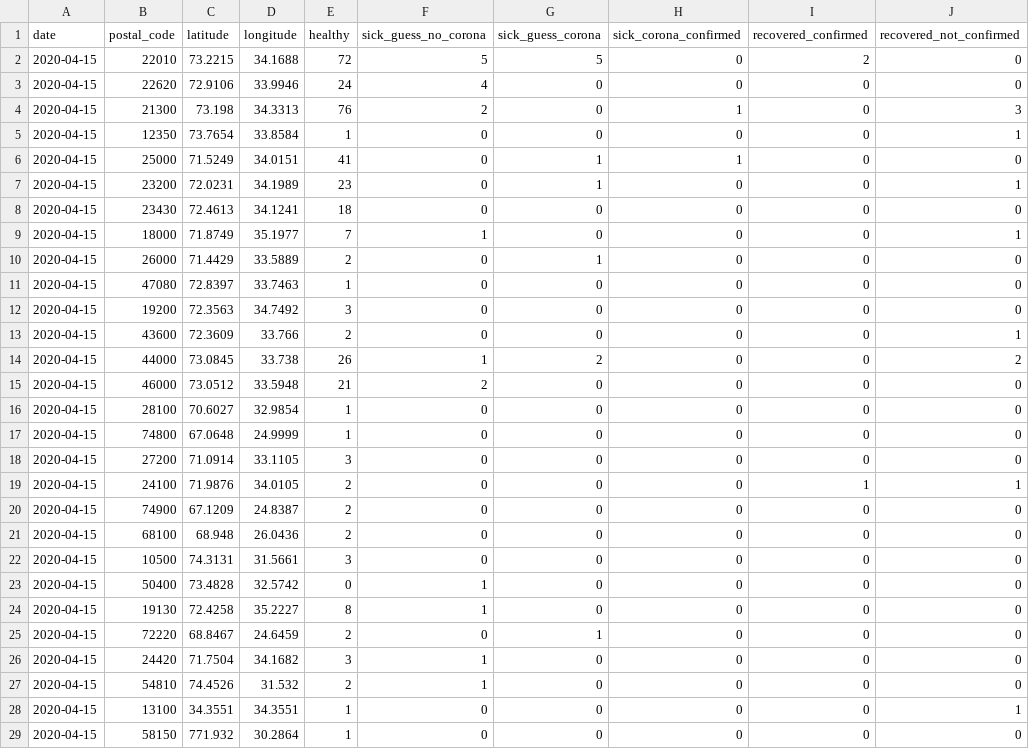
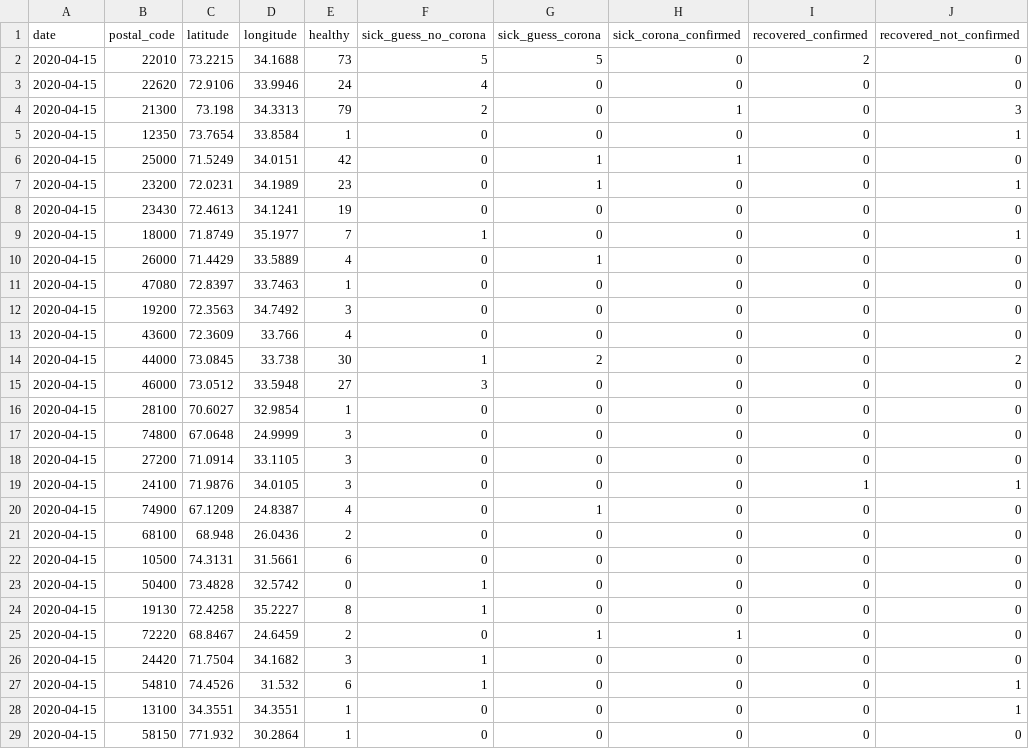
Before and after one commit to Covid-19-self-report-PAK/datasets-pak, a CSV file: daily-reports/2020-04-15.csv, drawn as a sheet; only a part is shown; the diff covers the shown part only.

Commit message:
Update 2020-04-15.csv

```diff
--- a/daily-reports/2020-04-15.csv
+++ b/daily-reports/2020-04-15.csv
@@ -1,28 +1,28 @@
 date,postal_code,latitude,longitude,healthy,sick_guess_no_corona,sick_guess_corona,sick_corona_confirmed,recovered_confirmed,recovered_not_confirmed
-2020-04-15,22010,73.2215,34.1688,72,5,5,0,2,0
+2020-04-15,22010,73.2215,34.1688,73,5,5,0,2,0
 2020-04-15,22620,72.9106,33.9946,24,4,0,0,0,0
-2020-04-15,21300,73.198,34.3313,76,2,0,1,0,3
+2020-04-15,21300,73.198,34.3313,79,2,0,1,0,3
 2020-04-15,12350,73.7654,33.8584,1,0,0,0,0,1
-2020-04-15,25000,71.5249,34.0151,41,0,1,1,0,0
+2020-04-15,25000,71.5249,34.0151,42,0,1,1,0,0
 2020-04-15,23200,72.0231,34.1989,23,0,1,0,0,1
-2020-04-15,23430,72.4613,34.1241,18,0,0,0,0,0
+2020-04-15,23430,72.4613,34.1241,19,0,0,0,0,0
 2020-04-15,18000,71.8749,35.1977,7,1,0,0,0,1
-2020-04-15,26000,71.4429,33.5889,2,0,1,0,0,0
+2020-04-15,26000,71.4429,33.5889,4,0,1,0,0,0
 2020-04-15,47080,72.8397,33.7463,1,0,0,0,0,0
 2020-04-15,19200,72.3563,34.7492,3,0,0,0,0,0
-2020-04-15,43600,72.3609,33.766,2,0,0,0,0,1
-2020-04-15,44000,73.0845,33.738,26,1,2,0,0,2
-2020-04-15,46000,73.0512,33.5948,21,2,0,0,0,0
+2020-04-15,43600,72.3609,33.766,4,0,0,0,0,0
+2020-04-15,44000,73.0845,33.738,30,1,2,0,0,2
+2020-04-15,46000,73.0512,33.5948,27,3,0,0,0,0
 2020-04-15,28100,70.6027,32.9854,1,0,0,0,0,0
-2020-04-15,74800,67.0648,24.9999,1,0,0,0,0,0
+2020-04-15,74800,67.0648,24.9999,3,0,0,0,0,0
 2020-04-15,27200,71.0914,33.1105,3,0,0,0,0,0
-2020-04-15,24100,71.9876,34.0105,2,0,0,0,1,1
-2020-04-15,74900,67.1209,24.8387,2,0,0,0,0,0
+2020-04-15,24100,71.9876,34.0105,3,0,0,0,1,1
+2020-04-15,74900,67.1209,24.8387,4,0,1,0,0,0
 2020-04-15,68100,68.948,26.0436,2,0,0,0,0,0
-2020-04-15,10500,74.3131,31.5661,3,0,0,0,0,0
+2020-04-15,10500,74.3131,31.5661,6,0,0,0,0,0
 2020-04-15,50400,73.4828,32.5742,0,1,0,0,0,0
 2020-04-15,19130,72.4258,35.2227,8,1,0,0,0,0
-2020-04-15,72220,68.8467,24.6459,2,0,1,0,0,0
+2020-04-15,72220,68.8467,24.6459,2,0,1,1,0,0
 2020-04-15,24420,71.7504,34.1682,3,1,0,0,0,0
-2020-04-15,54810,74.4526,31.532,2,1,0,0,0,0
+2020-04-15,54810,74.4526,31.532,6,1,0,0,0,1
 2020-04-15,13100,34.3551,34.3551,1,0,0,0,0,1
```
Also changed, not shown: 14 added rows and 27 edited cells elsewhere in this file.
